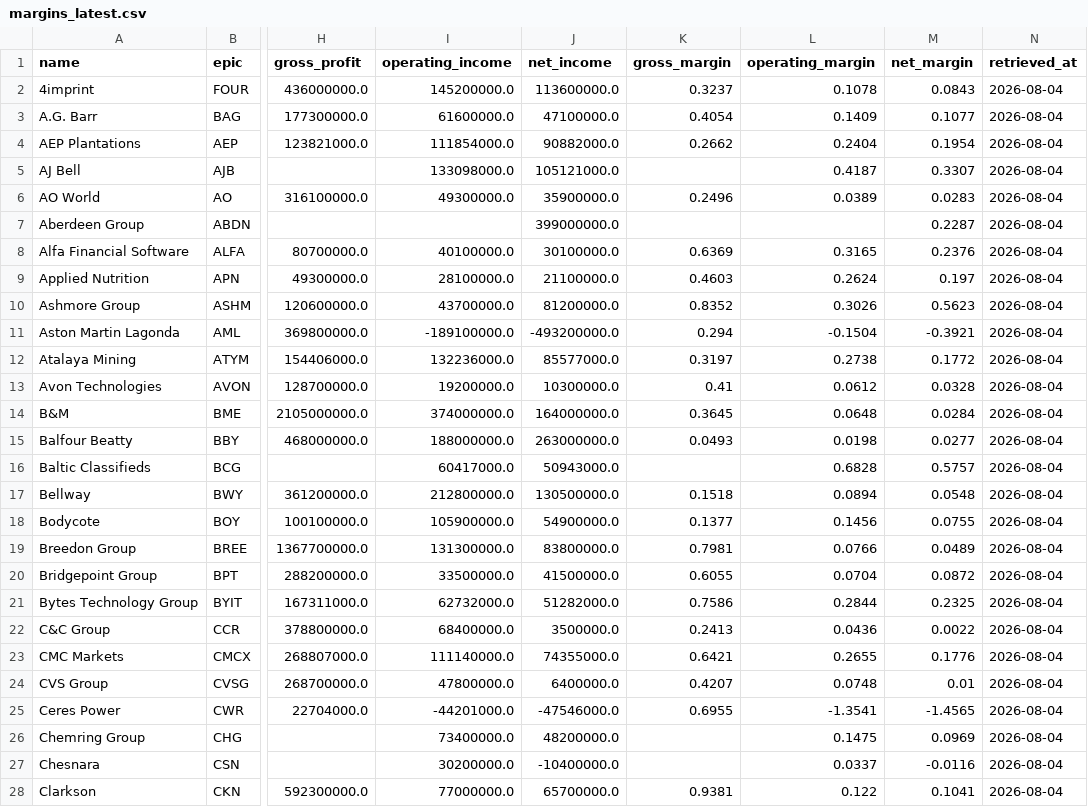
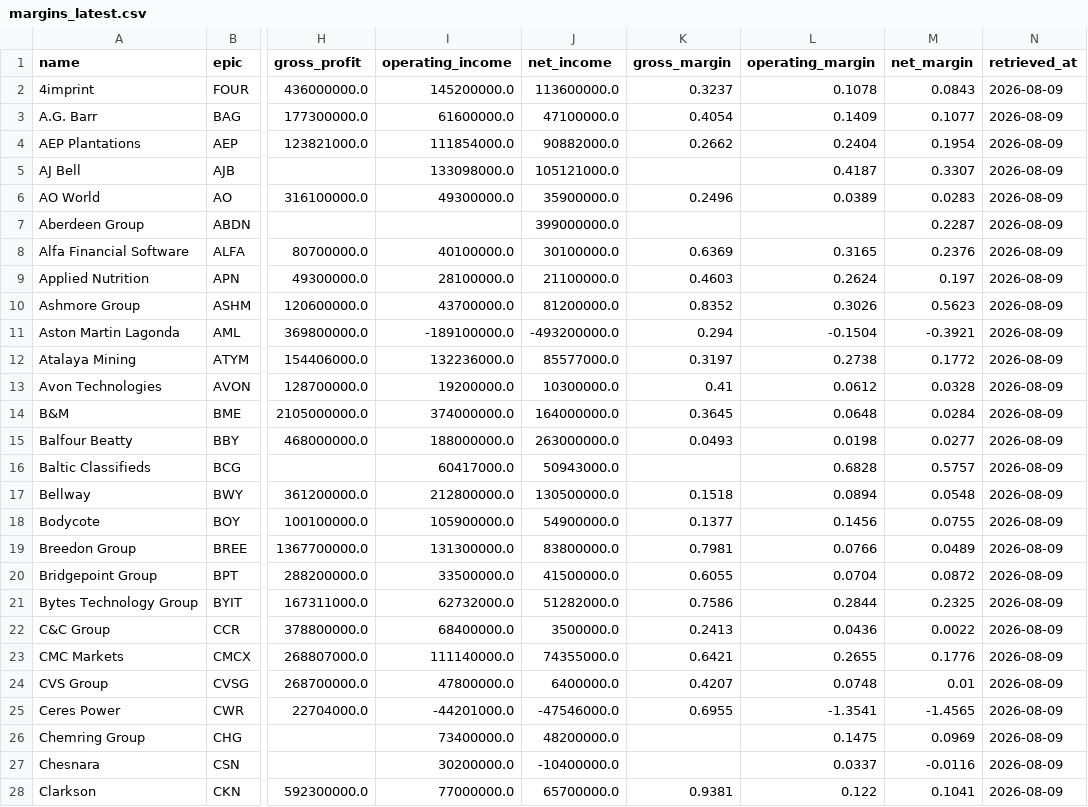
Before and after one commit to sharanmutyala/ftse250-margins, a CSV file: data/margins_latest.csv, drawn as a sheet; only a part is shown, gaps mark what is left out; the diff covers the shown part only; the diff names each change by its address in the sheet, - before the commit and + after, or states it on an @@ line.

```diff
--- a/data/margins_latest.csv
+++ b/data/margins_latest.csv
-N2:N28 (retrieved_at): 2026-08-04
+N2:N28 (retrieved_at): 2026-08-09
```
Also changed, not shown: 141 edited cells elsewhere in this file, data/margins_history.csv, 1 other file.
